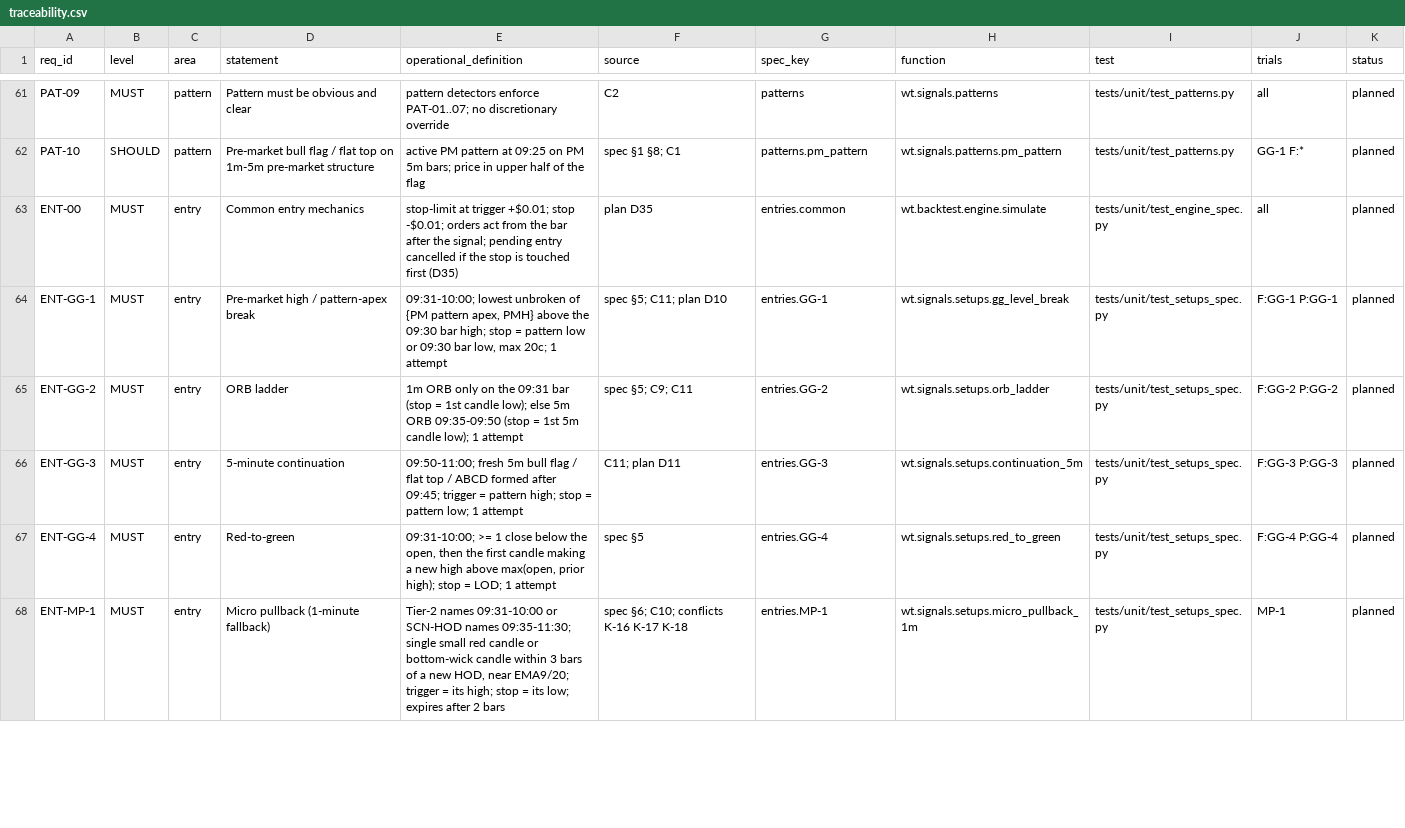
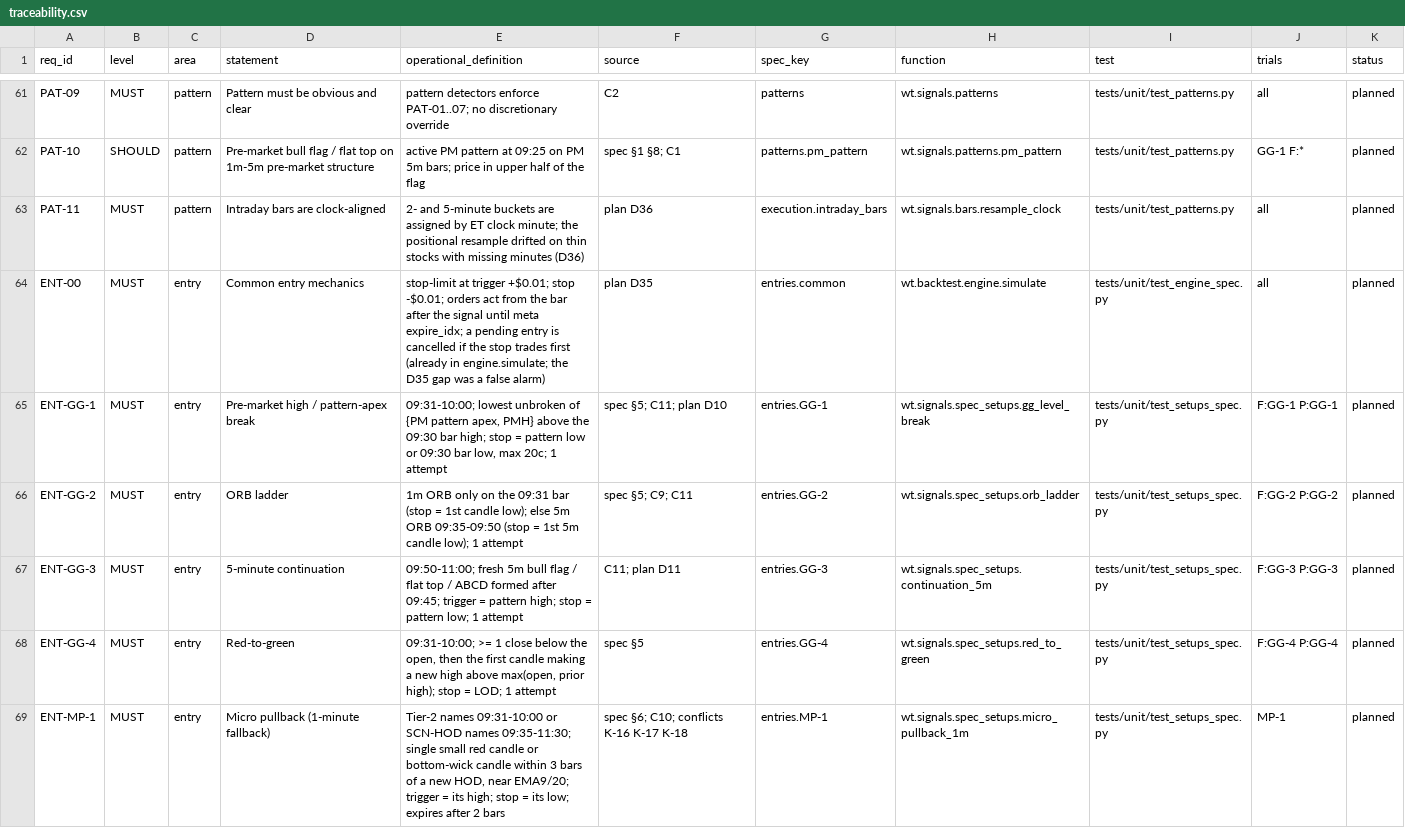
Before and after one commit to Algorythmos-AI/trading-lab-research, a CSV file: research/specs/SPEC-0001-warrior-methodology/traceability.csv, drawn as a sheet; only a part is shown, gaps mark what is left out; the diff covers the shown part only.

Commit message:
spec(SPEC-0001): amendments found during implementation (still draft v1.0.0)
- D22: suspect-split rule refined so genuine runners are not flagged (ratio near a common split
  ratio without a dollar-volume surge)
- D35: pending-entry invalidation already existed in the engine; the plan item was a false alarm
- D36: clock-aligned 2m/5m bars (new PAT-11)
- D37: time-of-day volume curve from 2019 by clock minute
- D38: strict entry collar for spec trials
- traceability: function and test paths point at the real implementation; conflicts K-26..K-30

```diff
--- a/research/specs/SPEC-0001-warrior-methodology/traceability.csv
+++ b/research/specs/SPEC-0001-warrior-methodology/traceability.csv
@@ -63,6 +63,7 @@ PAT-10,SHOULD,pattern,Pre-market bull flag / flat top on 1m-5m pre-market struct
-ENT-00,MUST,entry,Common entry mechanics,"stop-limit at trigger +$0.01; stop -$0.01; orders act from the bar after the signal; pending entry cancelled if the stop is touched first (D35)",plan D35,entries.common,wt.backtest.engine.simulate,tests/unit/test_engine_spec.py,all,planned
-ENT-GG-1,MUST,entry,Pre-market high / pattern-apex break,"09:31-10:00; lowest unbroken of {PM pattern apex, PMH} above the 09:30 bar high; stop = pattern low or 09:30 bar low, max 20c; 1 attempt",spec §5; C11; plan D10,entries.GG-1,wt.signals.setups.gg_level_break,tests/unit/test_setups_spec.py,F:GG-1 P:GG-1,planned
-ENT-GG-2,MUST,entry,ORB ladder,"1m ORB only on the 09:31 bar (stop = 1st candle low); else 5m ORB 09:35-09:50 (stop = 1st 5m candle low); 1 attempt",spec §5; C9; C11,entries.GG-2,wt.signals.setups.orb_ladder,tests/unit/test_setups_spec.py,F:GG-2 P:GG-2,planned
-ENT-GG-3,MUST,entry,5-minute continuation,"09:50-11:00; fresh 5m bull flag / flat top / ABCD formed after 09:45; trigger = pattern high; stop = pattern low; 1 attempt",C11; plan D11,entries.GG-3,wt.signals.setups.continuation_5m,tests/unit/test_setups_spec.py,F:GG-3 P:GG-3,planned
-ENT-GG-4,MUST,entry,Red-to-green,"09:31-10:00; >= 1 close below the open, then the first candle making a new high above max(open, prior high); stop = LOD; 1 attempt",spec §5,entries.GG-4,wt.signals.setups.red_to_green,tests/unit/test_setups_spec.py,F:GG-4 P:GG-4,planned
-ENT-MP-1,MUST,entry,Micro pullback (1-minute fallback),"Tier-2 names 09:31-10:00 or SCN-HOD names 09:35-11:30; single small red candle or bottom-wick candle within 3 bars of a new HOD, near EMA9/20; trigger = its high; stop = its low; expires after 2 bars",spec §6; C10; conflicts K-16 K-17 K-18,entries.MP-1,wt.signals.setups.micro_pullback_1m,tests/unit/test_setups_spec.py,MP-1,planned
+PAT-11,MUST,pattern,Intraday bars are clock-aligned,2- and 5-minute buckets are assigned by ET clock minute; the positional resample drifted on thin stocks with missing minutes (D36),plan D36,execution.intraday_bars,wt.signals.bars.resample_clock,tests/unit/test_patterns.py,all,planned
+ENT-00,MUST,entry,Common entry mechanics,stop-limit at trigger +$0.01; stop -$0.01; orders act from the bar after the signal until meta expire_idx; a pending entry is cancelled if the stop trades first (already in engine.simulate; the D35 gap was a false alarm),plan D35,entries.common,wt.backtest.engine.simulate,tests/unit/test_engine_spec.py,all,planned
+ENT-GG-1,MUST,entry,Pre-market high / pattern-apex break,"09:31-10:00; lowest unbroken of {PM pattern apex, PMH} above the 09:30 bar high; stop = pattern low or 09:30 bar low, max 20c; 1 attempt",spec §5; C11; plan D10,entries.GG-1,wt.signals.spec_setups.gg_level_break,tests/unit/test_setups_spec.py,F:GG-1 P:GG-1,planned
+ENT-GG-2,MUST,entry,ORB ladder,1m ORB only on the 09:31 bar (stop = 1st candle low); else 5m ORB 09:35-09:50 (stop = 1st 5m candle low); 1 attempt,spec §5; C9; C11,entries.GG-2,wt.signals.spec_setups.orb_ladder,tests/unit/test_setups_spec.py,F:GG-2 P:GG-2,planned
+ENT-GG-3,MUST,entry,5-minute continuation,09:50-11:00; fresh 5m bull flag / flat top / ABCD formed after 09:45; trigger = pattern high; stop = pattern low; 1 attempt,C11; plan D11,entries.GG-3,wt.signals.spec_setups.continuation_5m,tests/unit/test_setups_spec.py,F:GG-3 P:GG-3,planned
+ENT-GG-4,MUST,entry,Red-to-green,"09:31-10:00; >= 1 close below the open, then the first candle making a new high above max(open, prior high); stop = LOD; 1 attempt",spec §5,entries.GG-4,wt.signals.spec_setups.red_to_green,tests/unit/test_setups_spec.py,F:GG-4 P:GG-4,planned
+ENT-MP-1,MUST,entry,Micro pullback (1-minute fallback),"Tier-2 names 09:31-10:00 or SCN-HOD names 09:35-11:30; single small red candle or bottom-wick candle within 3 bars of a new HOD, near EMA9/20; trigger = its high; stop = its low; expires after 2 bars",spec §6; C10; conflicts K-16 K-17 K-18,entries.MP-1,wt.signals.spec_setups.micro_pullback_1m,tests/unit/test_setups_spec.py,MP-1,planned
```
Also changed, not shown: 47 edited cells elsewhere in this file, 7 other files.
